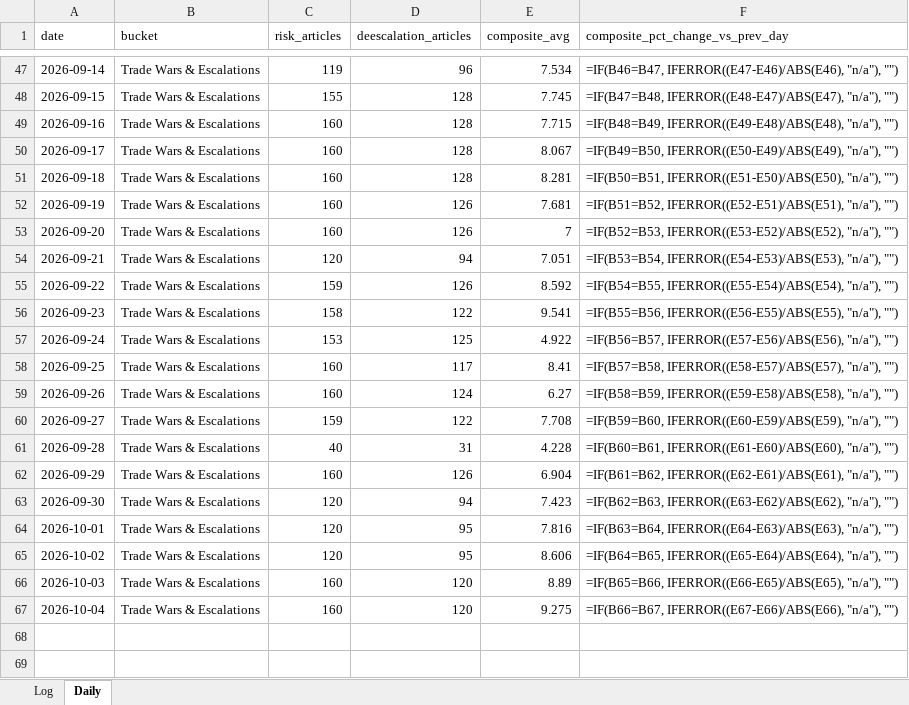
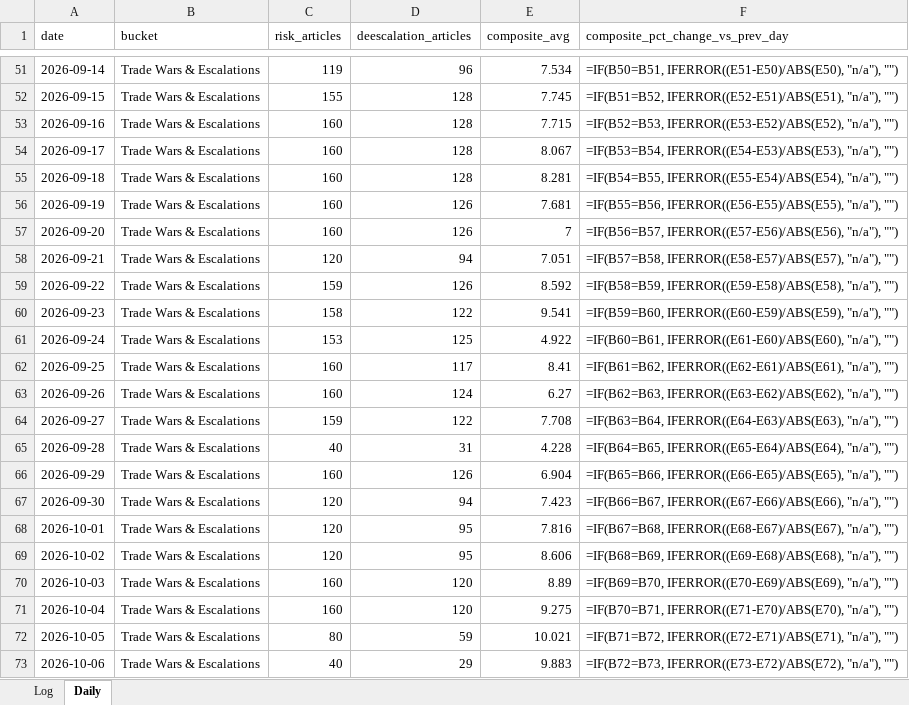
Before and after one commit to Jamesssurfer/CriticalNews_Sentiment, an Excel workbook: data/sentiment_log.xlsx, sheet Daily, drawn as a sheet; only a part is shown, gaps mark what is left out; values as stored, in another font and other column widths than the file's, no borders; formulas without a stored value are shown as written; addresses are those after the commit; the diff covers the shown part only; the diff names each change by its address in the sheet, - before the commit and + after, or states it on an @@ line.

```diff
--- a/data/sentiment_log.xlsx (sheet Daily)
+++ b/data/sentiment_log.xlsx (sheet Daily)
-F51 (composite_pct_change_vs_prev_day): =IF(B46=B47, IFERROR((E47-E46)/ABS(E46), "n/a"), "")
+F51 (composite_pct_change_vs_prev_day): =IF(B50=B51, IFERROR((E51-E50)/ABS(E50), "n/a"), "")
-F52 (composite_pct_change_vs_prev_day): =IF(B47=B48, IFERROR((E48-E47)/ABS(E47), "n/a"), "")
+F52 (composite_pct_change_vs_prev_day): =IF(B51=B52, IFERROR((E52-E51)/ABS(E51), "n/a"), "")
-F53 (composite_pct_change_vs_prev_day): =IF(B48=B49, IFERROR((E49-E48)/ABS(E48), "n/a"), "")
+F53 (composite_pct_change_vs_prev_day): =IF(B52=B53, IFERROR((E53-E52)/ABS(E52), "n/a"), "")
-F54 (composite_pct_change_vs_prev_day): =IF(B49=B50, IFERROR((E50-E49)/ABS(E49), "n/a"), "")
+F54 (composite_pct_change_vs_prev_day): =IF(B53=B54, IFERROR((E54-E53)/ABS(E53), "n/a"), "")
-F55 (composite_pct_change_vs_prev_day): =IF(B50=B51, IFERROR((E51-E50)/ABS(E50), "n/a"), "")
+F55 (composite_pct_change_vs_prev_day): =IF(B54=B55, IFERROR((E55-E54)/ABS(E54), "n/a"), "")
-F56 (composite_pct_change_vs_prev_day): =IF(B51=B52, IFERROR((E52-E51)/ABS(E51), "n/a"), "")
+F56 (composite_pct_change_vs_prev_day): =IF(B55=B56, IFERROR((E56-E55)/ABS(E55), "n/a"), "")
-F57 (composite_pct_change_vs_prev_day): =IF(B52=B53, IFERROR((E53-E52)/ABS(E52), "n/a"), "")
+F57 (composite_pct_change_vs_prev_day): =IF(B56=B57, IFERROR((E57-E56)/ABS(E56), "n/a"), "")
-F58 (composite_pct_change_vs_prev_day): =IF(B53=B54, IFERROR((E54-E53)/ABS(E53), "n/a"), "")
+F58 (composite_pct_change_vs_prev_day): =IF(B57=B58, IFERROR((E58-E57)/ABS(E57), "n/a"), "")
-F59 (composite_pct_change_vs_prev_day): =IF(B54=B55, IFERROR((E55-E54)/ABS(E54), "n/a"), "")
+F59 (composite_pct_change_vs_prev_day): =IF(B58=B59, IFERROR((E59-E58)/ABS(E58), "n/a"), "")
-F60 (composite_pct_change_vs_prev_day): =IF(B55=B56, IFERROR((E56-E55)/ABS(E55), "n/a"), "")
+F60 (composite_pct_change_vs_prev_day): =IF(B59=B60, IFERROR((E60-E59)/ABS(E59), "n/a"), "")
-F61 (composite_pct_change_vs_prev_day): =IF(B56=B57, IFERROR((E57-E56)/ABS(E56), "n/a"), "")
+F61 (composite_pct_change_vs_prev_day): =IF(B60=B61, IFERROR((E61-E60)/ABS(E60), "n/a"), "")
-F62 (composite_pct_change_vs_prev_day): =IF(B57=B58, IFERROR((E58-E57)/ABS(E57), "n/a"), "")
+F62 (composite_pct_change_vs_prev_day): =IF(B61=B62, IFERROR((E62-E61)/ABS(E61), "n/a"), "")
-F63 (composite_pct_change_vs_prev_day): =IF(B58=B59, IFERROR((E59-E58)/ABS(E58), "n/a"), "")
+F63 (composite_pct_change_vs_prev_day): =IF(B62=B63, IFERROR((E63-E62)/ABS(E62), "n/a"), "")
-F64 (composite_pct_change_vs_prev_day): =IF(B59=B60, IFERROR((E60-E59)/ABS(E59), "n/a"), "")
+F64 (composite_pct_change_vs_prev_day): =IF(B63=B64, IFERROR((E64-E63)/ABS(E63), "n/a"), "")
-F65 (composite_pct_change_vs_prev_day): =IF(B60=B61, IFERROR((E61-E60)/ABS(E60), "n/a"), "")
+F65 (composite_pct_change_vs_prev_day): =IF(B64=B65, IFERROR((E65-E64)/ABS(E64), "n/a"), "")
-F66 (composite_pct_change_vs_prev_day): =IF(B61=B62, IFERROR((E62-E61)/ABS(E61), "n/a"), "")
+F66 (composite_pct_change_vs_prev_day): =IF(B65=B66, IFERROR((E66-E65)/ABS(E65), "n/a"), "")
-F67 (composite_pct_change_vs_prev_day): =IF(B62=B63, IFERROR((E63-E62)/ABS(E62), "n/a"), "")
+F67 (composite_pct_change_vs_prev_day): =IF(B66=B67, IFERROR((E67-E66)/ABS(E66), "n/a"), "")
-F68 (composite_pct_change_vs_prev_day): =IF(B63=B64, IFERROR((E64-E63)/ABS(E63), "n/a"), "")
+F68 (composite_pct_change_vs_prev_day): =IF(B67=B68, IFERROR((E68-E67)/ABS(E67), "n/a"), "")
-F69 (composite_pct_change_vs_prev_day): =IF(B64=B65, IFERROR((E65-E64)/ABS(E64), "n/a"), "")
+F69 (composite_pct_change_vs_prev_day): =IF(B68=B69, IFERROR((E69-E68)/ABS(E68), "n/a"), "")
-F70 (composite_pct_change_vs_prev_day): =IF(B65=B66, IFERROR((E66-E65)/ABS(E65), "n/a"), "")
+F70 (composite_pct_change_vs_prev_day): =IF(B69=B70, IFERROR((E70-E69)/ABS(E69), "n/a"), "")
-F71 (composite_pct_change_vs_prev_day): =IF(B66=B67, IFERROR((E67-E66)/ABS(E66), "n/a"), "")
+F71 (composite_pct_change_vs_prev_day): =IF(B70=B71, IFERROR((E71-E70)/ABS(E70), "n/a"), "")
+row 72: 2026-10-05 | Trade Wars & Escalations | 80 | 59 | 10.021 | =IF(B71=B72, IFERROR((E72-E71)/ABS(E71), "n/a"), "")
+row 73: 2026-10-06 | Trade Wars & Escalations | 40 | 29 | 9.883 | =IF(B72=B73, IFERROR((E73-E72)/ABS(E72), "n/a"), "")
```
Also changed, not shown: 4 added rows and 23 edited cells elsewhere in this sheet, 1 other file.
